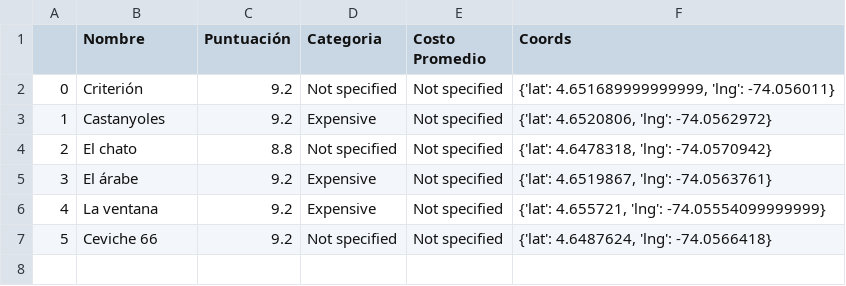
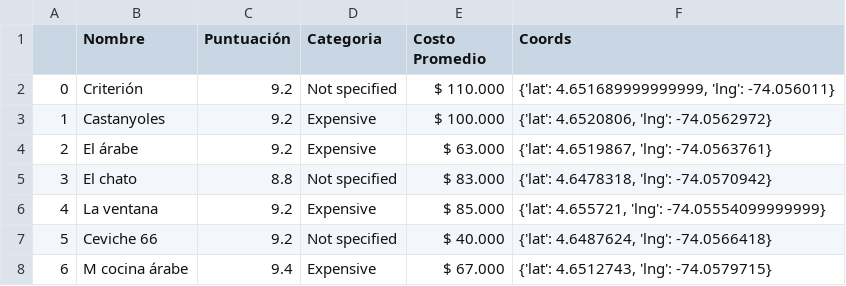
Before and after one commit to seprab/datamex_102020, a CSV file: module-1/web-project/your-code/Zona G-Bogota-Colombia.csv, drawn as a sheet; removed rows and columns are numbered as before the commit, all else as after; the diff names each change by its address in the sheet, - before the commit and + after, or states it on an @@ line.

```diff
--- a/module-1/web-project/your-code/Zona G-Bogota-Colombia.csv
+++ b/module-1/web-project/your-code/Zona G-Bogota-Colombia.csv
-E2 (Costo Promedio): Not specified
+E2 (Costo Promedio): $ 110.000
-E3 (Costo Promedio): Not specified
+E3 (Costo Promedio): $ 100.000
-row 4: 2 | El chato | 8.8 | Not specified | Not specified | {'lat': 4.6478318, 'lng': -74.0570942}
@@ column A renumbered in row 4 @@
-E4 (Costo Promedio): Not specified
+E4 (Costo Promedio): $ 63.000
+row 5: 3 | El chato | 8.8 | Not specified | $ 83.000 | {'lat': 4.6478318, 'lng': -74.0570942}
-E6 (Costo Promedio): Not specified
+E6 (Costo Promedio): $ 85.000
-E7 (Costo Promedio): Not specified
+E7 (Costo Promedio): $ 40.000
+row 8: 6 | M cocina árabe | 9.4 | Expensive | $ 67.000 | {'lat': 4.6512743, 'lng': -74.0579715}
```
Also changed, not shown: 3 other files.
